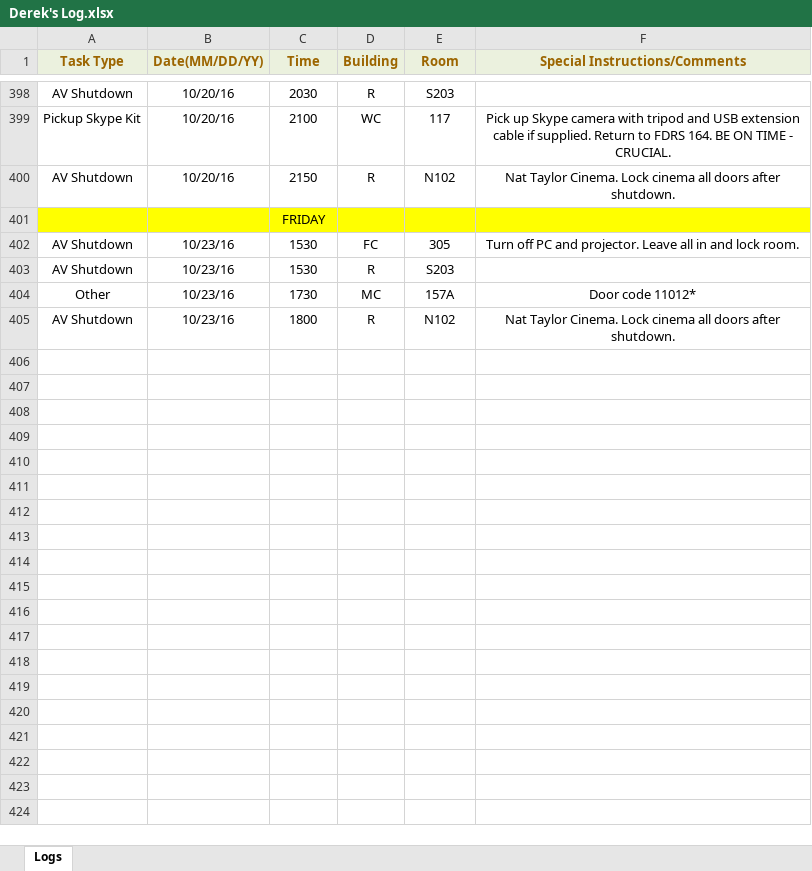
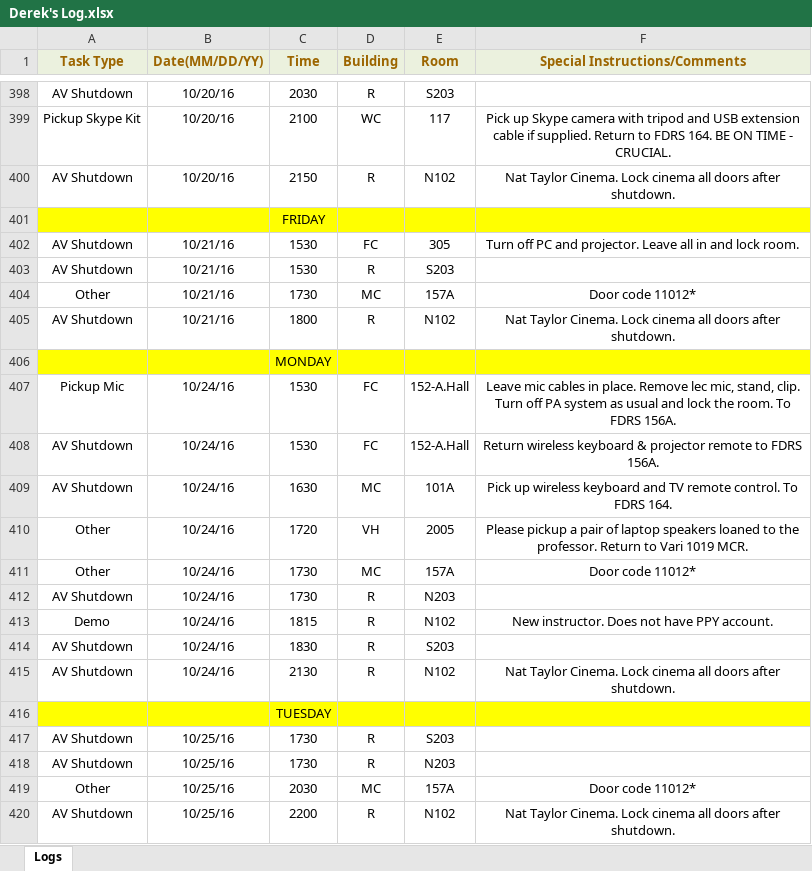
Before and after one commit to jhanperera/ClassOpsLogCreator, an Excel workbook: CLASSOPS/Derek/Derek's Log.xlsx, sheet Logs, drawn as a sheet; only a part is shown, gaps mark what is left out; values as stored, in another font and other column widths than the file's, no borders; the diff names each change by its address in the sheet, - before the commit and + after, or states it on an @@ line.

```diff
--- a/CLASSOPS/Derek/Derek's Log.xlsx (sheet Logs)
+++ b/CLASSOPS/Derek/Derek's Log.xlsx (sheet Logs)
-B402:B405 (Date(MM/DD/YY)): 10/23/16
+B402:B405 (Date(MM/DD/YY)): 10/21/16
+row 406:  |  | MONDAY
+row 407: Pickup Mic | 10/24/16 | 1530 | FC | 152-A.Hall | Leave mic cables in place. Remove lec mic, stand, clip. Turn off PA system as usual and lock the room. To FDRS 156A.
+row 408: AV Shutdown | 10/24/16 | 1530 | FC | 152-A.Hall | Return wireless keyboard & projector remote to FDRS 156A.
+row 409: AV Shutdown | 10/24/16 | 1630 | MC | 101A | Pick up wireless keyboard and TV remote control. To FDRS 164.
+row 410: Other | 10/24/16 | 1720 | VH | 2005 | Please pickup a pair of laptop speakers loaned to the professor. Return to Vari 1019 MCR.
+row 411: Other | 10/24/16 | 1730 | MC | 157A | Door code 11012*
+row 412: AV Shutdown | 10/24/16 | 1730 | R | N203
+row 413: Demo | 10/24/16 | 1815 | R | N102 | New instructor. Does not have PPY account.
+row 414: AV Shutdown | 10/24/16 | 1830 | R | S203
+row 415: AV Shutdown | 10/24/16 | 2130 | R | N102 | Nat Taylor Cinema. Lock cinema all doors after shutdown.
+row 416:  |  | TUESDAY
+row 417: AV Shutdown | 10/25/16 | 1730 | R | S203
+row 418: AV Shutdown | 10/25/16 | 1730 | R | N203
+row 419: Other | 10/25/16 | 2030 | MC | 157A | Door code 11012*
+row 420: AV Shutdown | 10/25/16 | 2200 | R | N102 | Nat Taylor Cinema. Lock cinema all doors after shutdown.
```
Also changed, not shown: CLASSOPS/Jeannine/Jeannine's log.xlsx, CLASSOPS/Raul/Raul's Log.xlsx, 3 other files.
